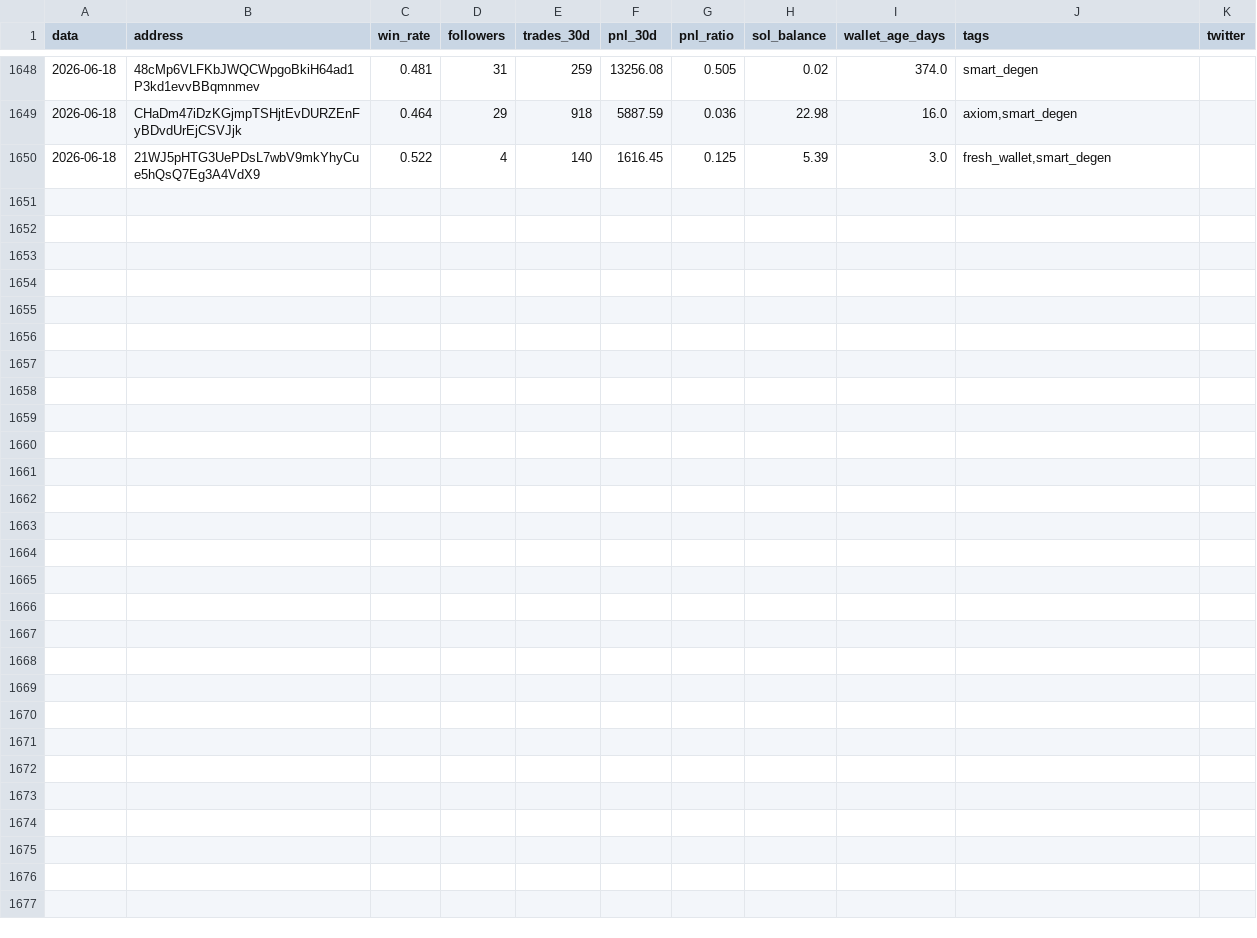
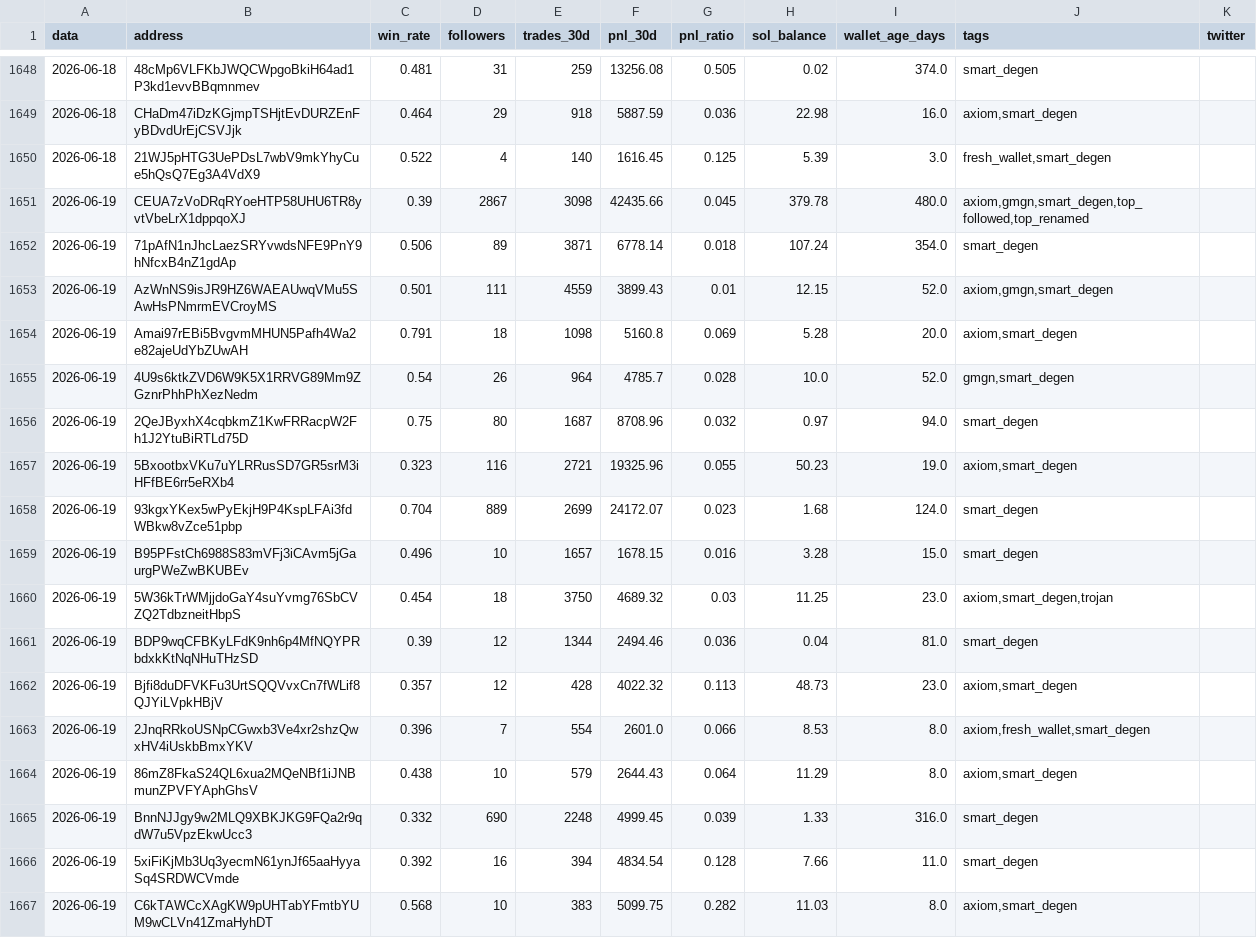
Before and after one commit to justafake33/descobrir_carteiras, a CSV file: historico_makers.csv, drawn as a sheet; only a part is shown, gaps mark what is left out; the diff names each change by its address in the sheet, - before the commit and + after, or states it on an @@ line.

```diff
--- a/historico_makers.csv
+++ b/historico_makers.csv
+row 1651: 2026-06-19 | CEUA7zVoDRqRYoeHTP58UHU6TR8yvtVbeLrX1dppqoXJ | 0.39 | 2867 | 3098 | 42435.66 | 0.045 | 379.78 | 480.0 | axiom,gmgn,smart_degen,top_followed,top_renamed
+row 1652: 2026-06-19 | 71pAfN1nJhcLaezSRYvwdsNFE9PnY9hNfcxB4nZ1gdAp | 0.506 | 89 | 3871 | 6778.14 | 0.018 | 107.24 | 354.0 | smart_degen
+row 1653: 2026-06-19 | AzWnNS9isJR9HZ6WAEAUwqVMu5SAwHsPNmrmEVCroyMS | 0.501 | 111 | 4559 | 3899.43 | 0.01 | 12.15 | 52.0 | axiom,gmgn,smart_degen
+row 1654: 2026-06-19 | Amai97rEBi5BvgvmMHUN5Pafh4Wa2e82ajeUdYbZUwAH | 0.791 | 18 | 1098 | 5160.8 | 0.069 | 5.28 | 20.0 | axiom,smart_degen
+row 1655: 2026-06-19 | 4U9s6ktkZVD6W9K5X1RRVG89Mm9ZGznrPhhPhXezNedm | 0.54 | 26 | 964 | 4785.7 | 0.028 | 10.0 | 52.0 | gmgn,smart_degen
+row 1656: 2026-06-19 | 2QeJByxhX4cqbkmZ1KwFRRacpW2Fh1J2YtuBiRTLd75D | 0.75 | 80 | 1687 | 8708.96 | 0.032 | 0.97 | 94.0 | smart_degen
+row 1657: 2026-06-19 | 5BxootbxVKu7uYLRRusSD7GR5srM3iHFfBE6rr5eRXb4 | 0.323 | 116 | 2721 | 19325.96 | 0.055 | 50.23 | 19.0 | axiom,smart_degen
+row 1658: 2026-06-19 | 93kgxYKex5wPyEkjH9P4KspLFAi3fdWBkw8vZce51pbp | 0.704 | 889 | 2699 | 24172.07 | 0.023 | 1.68 | 124.0 | smart_degen
+row 1659: 2026-06-19 | B95PFstCh6988S83mVFj3iCAvm5jGaurgPWeZwBKUBEv | 0.496 | 10 | 1657 | 1678.15 | 0.016 | 3.28 | 15.0 | smart_degen
+row 1660: 2026-06-19 | 5W36kTrWMjjdoGaY4suYvmg76SbCVZQ2TdbzneitHbpS | 0.454 | 18 | 3750 | 4689.32 | 0.03 | 11.25 | 23.0 | axiom,smart_degen,trojan
+row 1661: 2026-06-19 | BDP9wqCFBKyLFdK9nh6p4MfNQYPRbdxkKtNqNHuTHzSD | 0.39 | 12 | 1344 | 2494.46 | 0.036 | 0.04 | 81.0 | smart_degen
+row 1662: 2026-06-19 | Bjfi8duDFVKFu3UrtSQQVvxCn7fWLif8QJYiLVpkHBjV | 0.357 | 12 | 428 | 4022.32 | 0.113 | 48.73 | 23.0 | axiom,smart_degen
+row 1663: 2026-06-19 | 2JnqRRkoUSNpCGwxb3Ve4xr2shzQwxHV4iUskbBmxYKV | 0.396 | 7 | 554 | 2601.0 | 0.066 | 8.53 | 8.0 | axiom,fresh_wallet,smart_degen
+row 1664: 2026-06-19 | 86mZ8FkaS24QL6xua2MQeNBf1iJNBmunZPVFYAphGhsV | 0.438 | 10 | 579 | 2644.43 | 0.064 | 11.29 | 8.0 | axiom,smart_degen
+row 1665: 2026-06-19 | BnnNJJgy9w2MLQ9XBKJKG9FQa2r9qdW7u5VpzEkwUcc3 | 0.332 | 690 | 2248 | 4999.45 | 0.039 | 1.33 | 316.0 | smart_degen
+row 1666: 2026-06-19 | 5xiFiKjMb3Uq3yecmN61ynJf65aaHyyaSq4SRDWCVmde | 0.392 | 16 | 394 | 4834.54 | 0.128 | 7.66 | 11.0 | smart_degen
+row 1667: 2026-06-19 | C6kTAWCcXAgKW9pUHTabYFmtbYUM9wCLVn41ZmaHyhDT | 0.568 | 10 | 383 | 5099.75 | 0.282 | 11.03 | 8.0 | axiom,smart_degen
```
